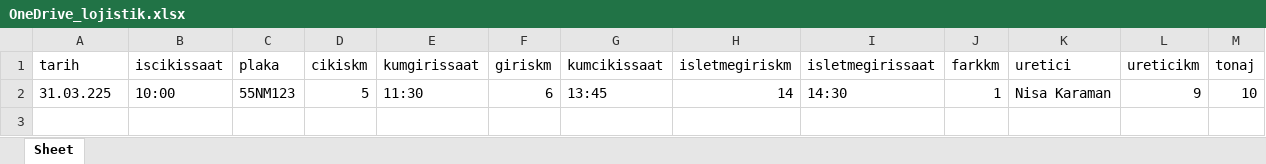
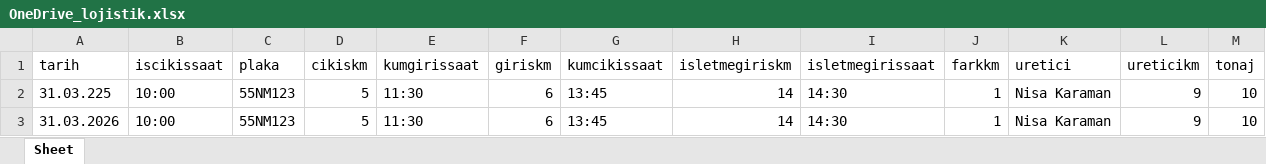
Before and after one commit to 23630778-maker/lojistik-temiz, an Excel workbook: backend/OneDrive_lojistik.xlsx, sheet Sheet, drawn as a sheet; values as stored, in another font and other column widths than the file's, no borders; the diff names each change by its address in the sheet, - before the commit and + after, or states it on an @@ line.

Commit message:
Render uyumlu: Excel ve Google Drive hataları giderildi

```diff
--- a/backend/OneDrive_lojistik.xlsx (sheet Sheet)
+++ b/backend/OneDrive_lojistik.xlsx (sheet Sheet)
+row 3: 31.03.2026 | 10:00 | 55NM123 | 5 | 11:30 | 6 | 13:45 | 14 | 14:30 | 1 | Nisa Karaman | 9 | 10
```
Also changed, not shown: backend/lojistik.xlsx.
